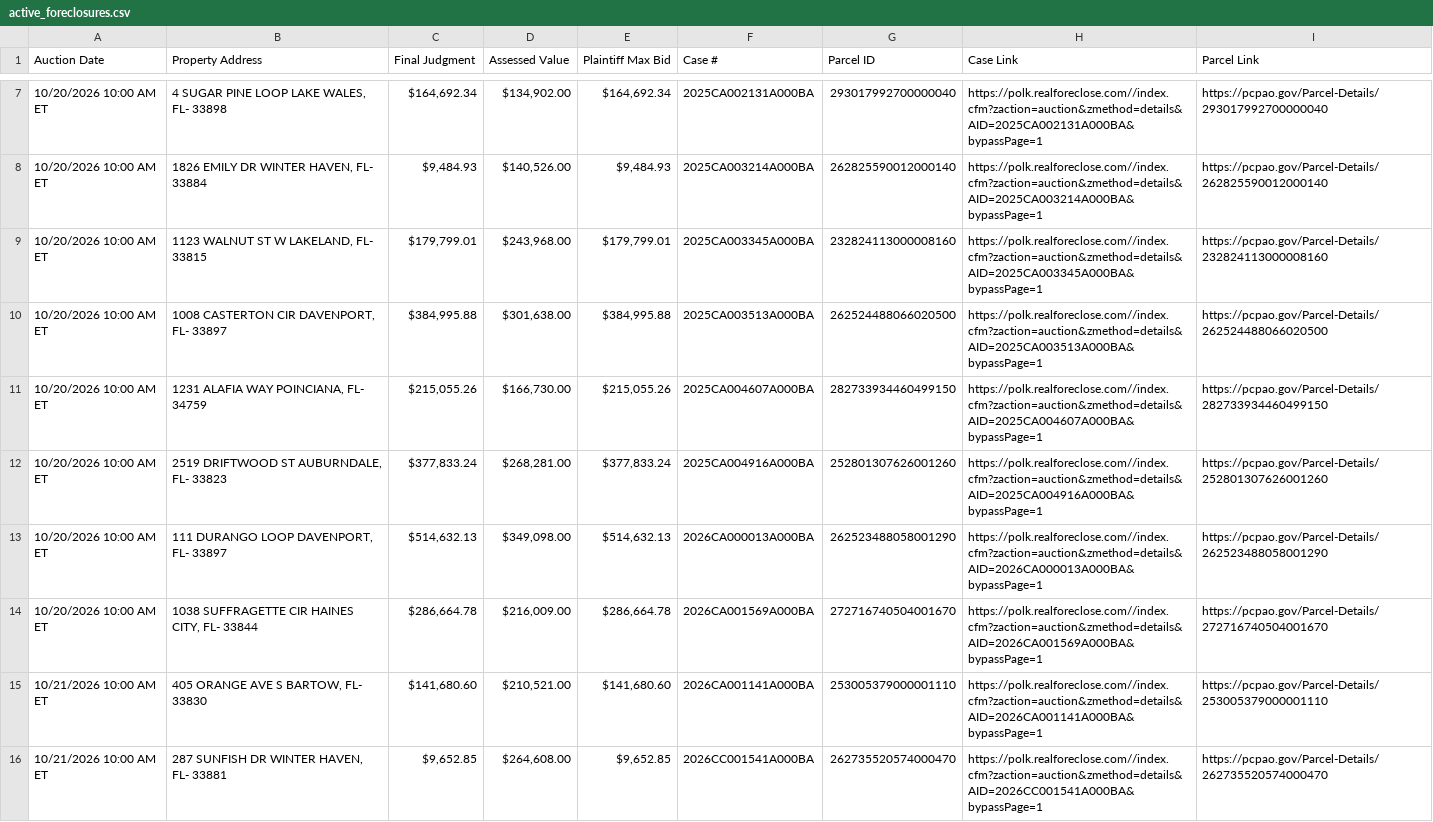
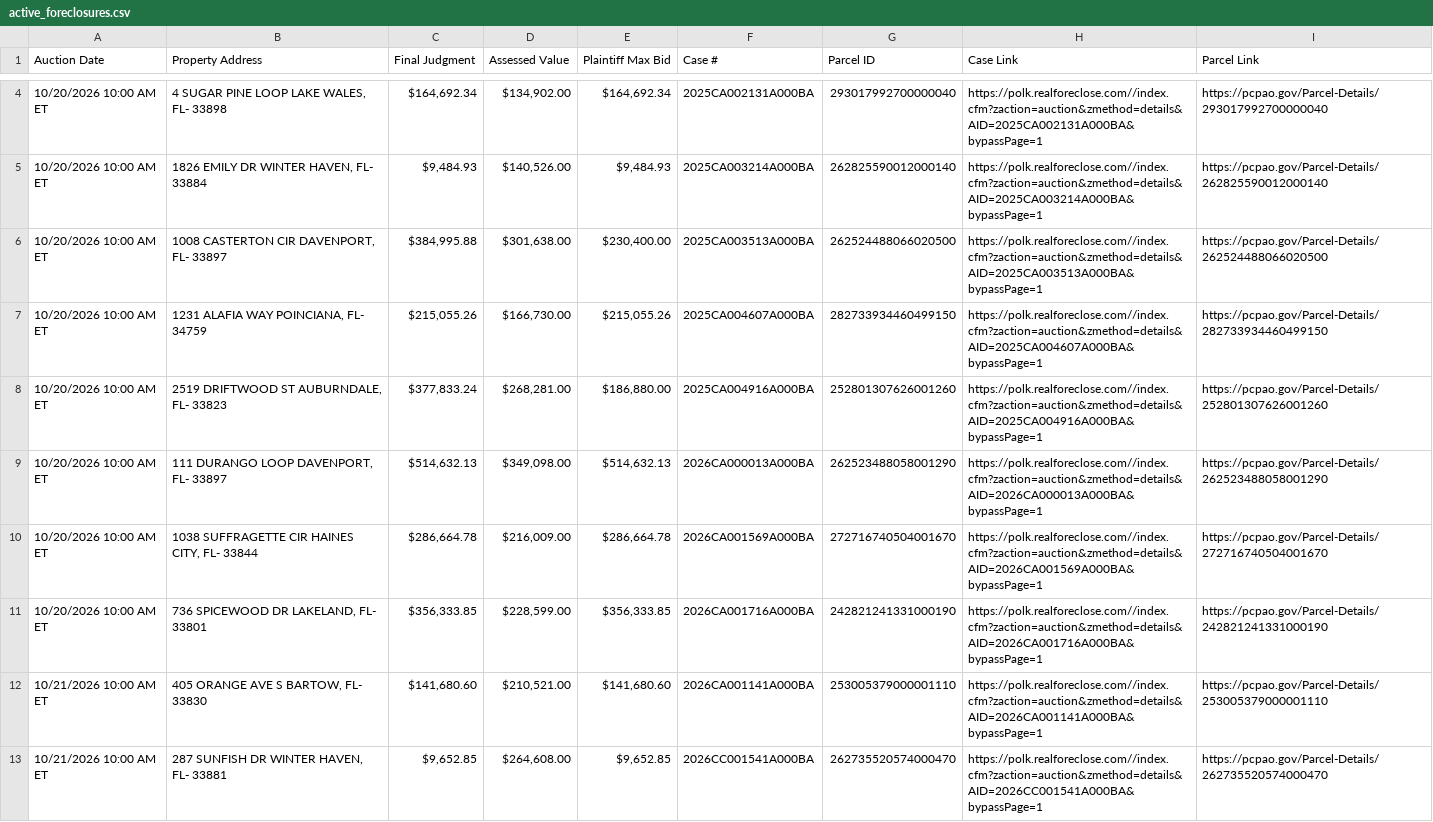
Before and after one commit to figlesias7/realforeclose-polk, a CSV file: data/active_foreclosures.csv, drawn as a sheet; only a part is shown, gaps mark what is left out; the diff covers the shown part only.

```diff
--- a/data/active_foreclosures.csv
+++ b/data/active_foreclosures.csv
@@ -8,8 +5,8 @@ Auction Date,Property Address,Final Judgment,Assessed Value,Plaintiff Max Bid,Ca
 10/20/2026 10:00 AM ET,"1826 EMILY DR WINTER HAVEN, FL- 33884","$9,484.93","$140,526.00","$9,484.93",2025CA003214A000BA,262825590012000140,https://polk.realforeclose.com//index.cfm?zaction=auction&zmethod=details&AID=2025CA003214A000BA&bypassPage=1,https://pcpao.gov/Parcel-Details/262825590012000140
-10/20/2026 10:00 AM ET,"1123 WALNUT ST W LAKELAND, FL- 33815","$179,799.01","$243,968.00","$179,799.01",2025CA003345A000BA,232824113000008160,https://polk.realforeclose.com//index.cfm?zaction=auction&zmethod=details&AID=2025CA003345A000BA&bypassPage=1,https://pcpao.gov/Parcel-Details/232824113000008160
-10/20/2026 10:00 AM ET,"1008 CASTERTON CIR DAVENPORT, FL- 33897","$384,995.88","$301,638.00","$384,995.88",2025CA003513A000BA,262524488066020500,https://polk.realforeclose.com//index.cfm?zaction=auction&zmethod=details&AID=2025CA003513A000BA&bypassPage=1,https://pcpao.gov/Parcel-Details/262524488066020500
+10/20/2026 10:00 AM ET,"1008 CASTERTON CIR DAVENPORT, FL- 33897","$384,995.88","$301,638.00","$230,400.00",2025CA003513A000BA,262524488066020500,https://polk.realforeclose.com//index.cfm?zaction=auction&zmethod=details&AID=2025CA003513A000BA&bypassPage=1,https://pcpao.gov/Parcel-Details/262524488066020500
 10/20/2026 10:00 AM ET,"1231 ALAFIA WAY POINCIANA, FL- 34759","$215,055.26","$166,730.00","$215,055.26",2025CA004607A000BA,282733934460499150,https://polk.realforeclose.com//index.cfm?zaction=auction&zmethod=details&AID=2025CA004607A000BA&bypassPage=1,https://pcpao.gov/Parcel-Details/282733934460499150
-10/20/2026 10:00 AM ET,"2519 DRIFTWOOD ST AUBURNDALE, FL- 33823","$377,833.24","$268,281.00","$377,833.24",2025CA004916A000BA,252801307626001260,https://polk.realforeclose.com//index.cfm?zaction=auction&zmethod=details&AID=2025CA004916A000BA&bypassPage=1,https://pcpao.gov/Parcel-Details/252801307626001260
+10/20/2026 10:00 AM ET,"2519 DRIFTWOOD ST AUBURNDALE, FL- 33823","$377,833.24","$268,281.00","$186,880.00",2025CA004916A000BA,252801307626001260,https://polk.realforeclose.com//index.cfm?zaction=auction&zmethod=details&AID=2025CA004916A000BA&bypassPage=1,https://pcpao.gov/Parcel-Details/252801307626001260
 10/20/2026 10:00 AM ET,"111 DURANGO LOOP DAVENPORT, FL- 33897","$514,632.13","$349,098.00","$514,632.13",2026CA000013A000BA,262523488058001290,https://polk.realforeclose.com//index.cfm?zaction=auction&zmethod=details&AID=2026CA000013A000BA&bypassPage=1,https://pcpao.gov/Parcel-Details/262523488058001290
 10/20/2026 10:00 AM ET,"1038 SUFFRAGETTE CIR HAINES CITY, FL- 33844","$286,664.78","$216,009.00","$286,664.78",2026CA001569A000BA,272716740504001670,https://polk.realforeclose.com//index.cfm?zaction=auction&zmethod=details&AID=2026CA001569A000BA&bypassPage=1,https://pcpao.gov/Parcel-Details/272716740504001670
+10/20/2026 10:00 AM ET,"736 SPICEWOOD DR LAKELAND, FL- 33801","$356,333.85","$228,599.00","$356,333.85",2026CA001716A000BA,242821241331000190,https://polk.realforeclose.com//index.cfm?zaction=auction&zmethod=details&AID=2026CA001716A000BA&bypassPage=1,https://pcpao.gov/Parcel-Details/242821241331000190
 10/21/2026 10:00 AM ET,"405 ORANGE AVE S BARTOW, FL- 33830","$141,680.60","$210,521.00","$141,680.60",2026CA001141A000BA,253005379000001110,https://polk.realforeclose.com//index.cfm?zaction=auction&zmethod=details&AID=2026CA001141A000BA&bypassPage=1,https://pcpao.gov/Parcel-Details/253005379000001110
```
Also changed, not shown: 11 added rows, 3 removed rows and 2 edited cells elsewhere in this file, data/all_seen.csv, data/event_log.csv, 3 other files.
